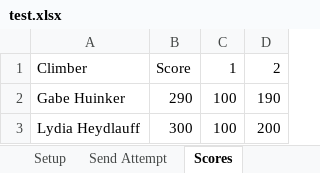
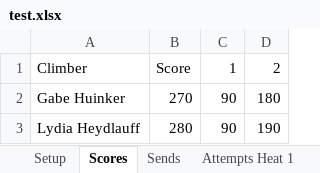
Before and after one commit to ghuinker/Boulder-Bash, an Excel workbook: test.xlsx, sheet Scores, drawn as a sheet; values as stored, in another font and other column widths than the file's, no borders; the diff names each change by its address in the sheet, - before the commit and + after, or states it on an @@ line.

```diff
--- a/test.xlsx (sheet Scores)
+++ b/test.xlsx (sheet Scores)
-sheet tab: Send Attempt
+sheet tab: Sends
-B2: 290
+B2: 270
-C2:C3: 100
+C2:C3: 90
-D2: 190
+D2: 180
-B3: 300
+B3: 280
-D3: 200
+D3: 190
```
Also changed, not shown: sheet Attempts Heat 1, sheet Setup, other sheet tabs, bbtest.xlsx, 2 other files.
